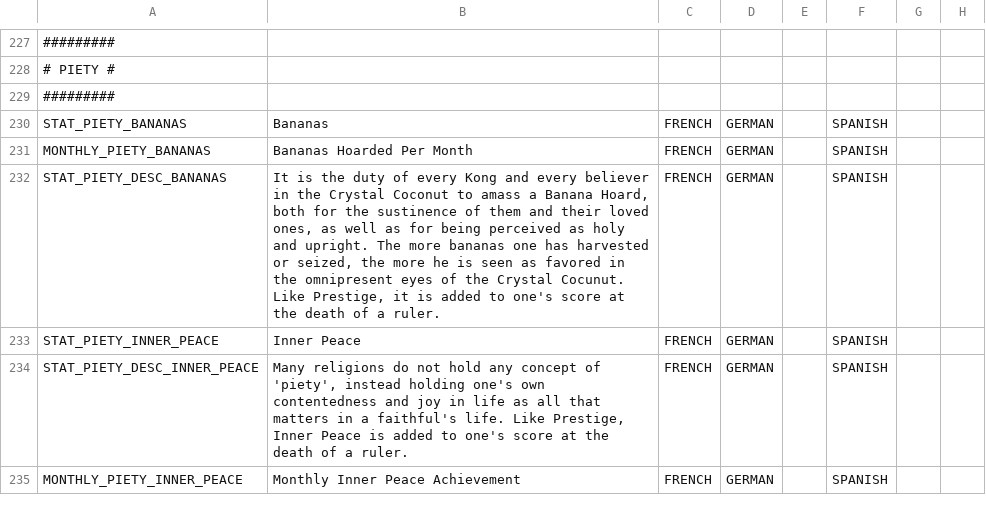
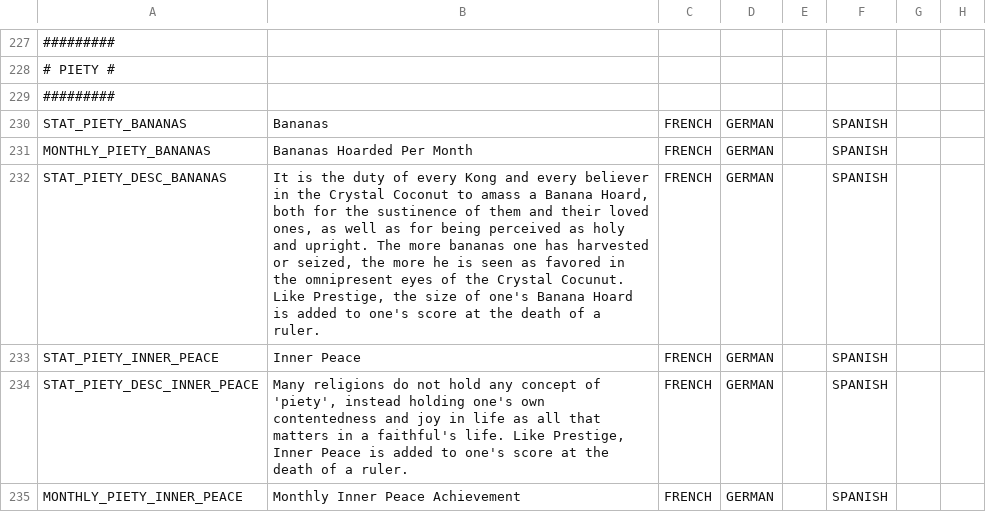
Before and after one commit to TurtleShroom/Super_Mario_Mod, a CSV file: AL-TSP-MARIO/localisation/TSP_contemporary_religions.csv, drawn as a sheet; only a part is shown, gaps mark what is left out; the diff covers the shown part only; the diff names each change by its address in the sheet, - before the commit and + after, or states it on an @@ line.

```diff
--- a/AL-TSP-MARIO/localisation/TSP_contemporary_religions.csv
+++ b/AL-TSP-MARIO/localisation/TSP_contemporary_religions.csv
-B232: …Like Prestige, it is added…
+B232: …Like Prestige, the size of one's Banana Hoard is added…
```
Also changed, not shown: 2 added rows and 8 edited cells elsewhere in this file, 1 other file.
